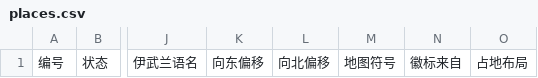
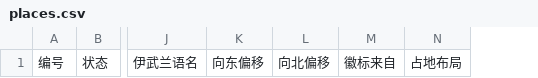
Before and after one commit to AndyUneducated/world-atlas, a CSV file: templates/csv/places.csv, drawn as a sheet; only a part is shown, gaps mark what is left out; the diff names each change by its address in the sheet, - before the commit and + after, or states it on an @@ line.

```diff
--- a/templates/csv/places.csv
+++ b/templates/csv/places.csv
-column M, row 1: 地图符号
```
Also changed, not shown: templates/csv/examples/places-new.csv, 17 other files.
